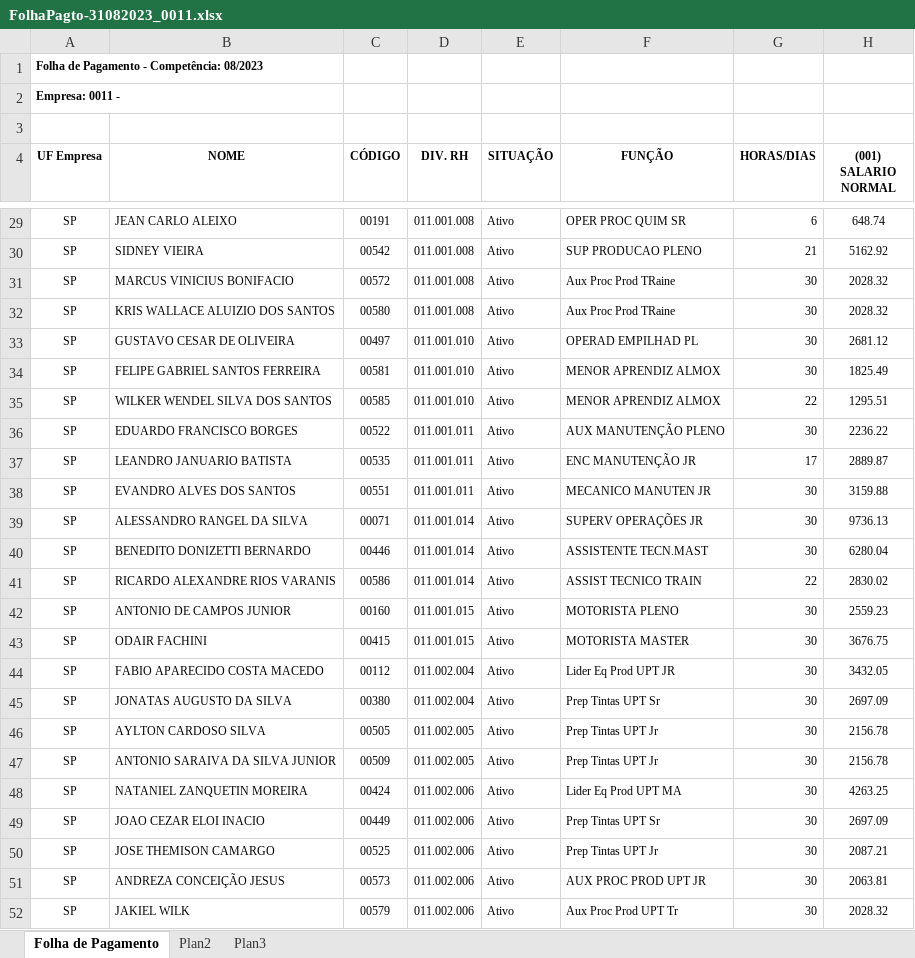
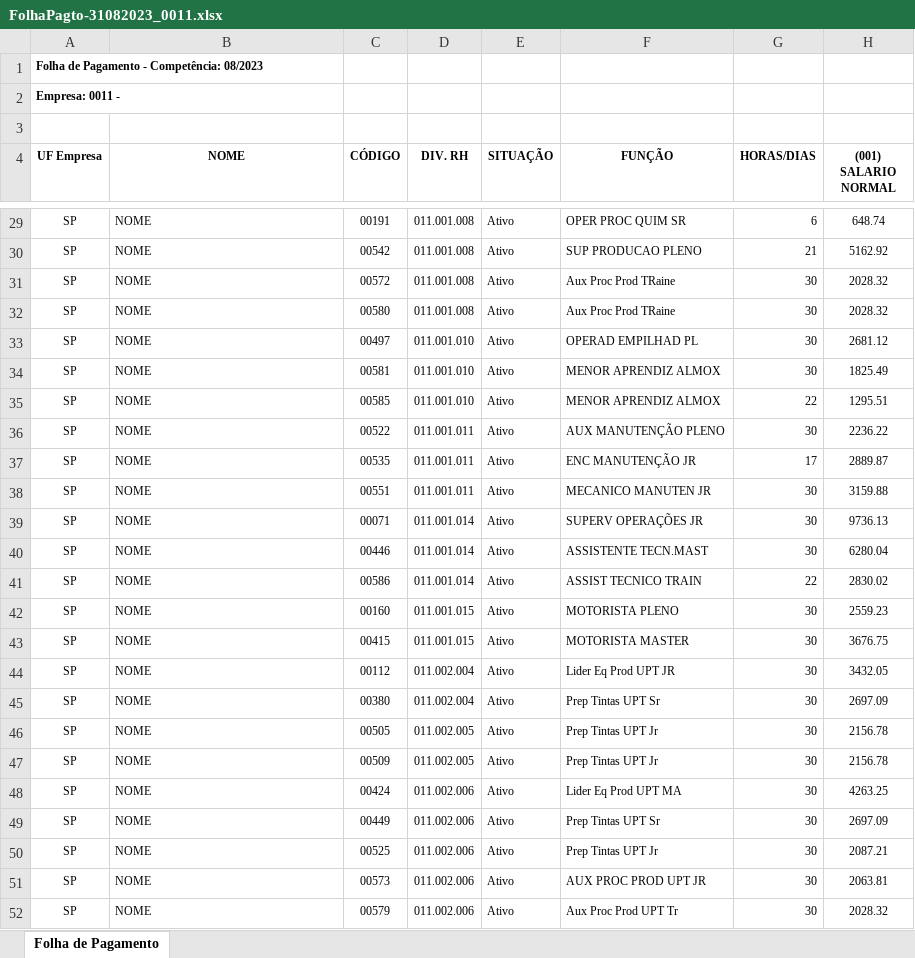
Before and after one commit to diogomarin/projetos-freelas, an Excel workbook: automatizacao-planilhas-app-1/input/FolhaPagto-31082023_0011.xlsx, sheet Folha de Pagamento, drawn as a sheet; only a part is shown, gaps mark what is left out; values as stored, in another font and other column widths than the file's, no borders; the diff covers the shown part only; the diff names each change by its address in the sheet, - before the commit and + after, or states it on an @@ line.

```diff
--- a/automatizacao-planilhas-app-1/input/FolhaPagto-31082023_0011.xlsx (sheet Folha de Pagamento)
+++ b/automatizacao-planilhas-app-1/input/FolhaPagto-31082023_0011.xlsx (sheet Folha de Pagamento)
-sheet tab: Plan2
-sheet tab: Plan3
-B29 (NOME): JEAN CARLO ALEIXO
+B29 (NOME): NOME
-B30 (NOME): SIDNEY VIEIRA
+B30 (NOME): NOME
-B31 (NOME): MARCUS VINICIUS BONIFACIO
+B31 (NOME): NOME
-B32 (NOME): KRIS WALLACE ALUIZIO DOS SANTOS
+B32 (NOME): NOME
-B33 (NOME): GUSTAVO CESAR DE OLIVEIRA
+B33 (NOME): NOME
-B34 (NOME): FELIPE GABRIEL SANTOS FERREIRA
+B34 (NOME): NOME
-B35 (NOME): WILKER WENDEL SILVA DOS SANTOS
+B35 (NOME): NOME
-B36 (NOME): EDUARDO FRANCISCO BORGES
+B36 (NOME): NOME
-B37 (NOME): LEANDRO JANUARIO BATISTA
+B37 (NOME): NOME
-B38 (NOME): EVANDRO ALVES DOS SANTOS
+B38 (NOME): NOME
-B39 (NOME): ALESSANDRO RANGEL DA SILVA
+B39 (NOME): NOME
-B40 (NOME): BENEDITO DONIZETTI BERNARDO
+B40 (NOME): NOME
-B41 (NOME): RICARDO ALEXANDRE RIOS VARANIS
+B41 (NOME): NOME
-B42 (NOME): ANTONIO DE CAMPOS JUNIOR
+B42 (NOME): NOME
-B43 (NOME): ODAIR FACHINI
+B43 (NOME): NOME
-B44 (NOME): FABIO APARECIDO COSTA MACEDO
+B44 (NOME): NOME
-B45 (NOME): JONATAS AUGUSTO DA SILVA
+B45 (NOME): NOME
-B46 (NOME): AYLTON CARDOSO SILVA
+B46 (NOME): NOME
-B47 (NOME): ANTONIO SARAIVA DA SILVA JUNIOR
+B47 (NOME): NOME
-B48 (NOME): NATANIEL ZANQUETIN MOREIRA
+B48 (NOME): NOME
-B49 (NOME): JOAO CEZAR ELOI INACIO
+B49 (NOME): NOME
-B50 (NOME): JOSE THEMISON CAMARGO
+B50 (NOME): NOME
-B51 (NOME): ANDREZA CONCEIÇÃO JESUS
+B51 (NOME): NOME
-B52 (NOME): JAKIEL WILK
+B52 (NOME): NOME
```
Also changed, not shown: 48 edited cells elsewhere in this sheet, automatizacao-planilhas-app-1/input/FolhaPagto-31072023_0011.xlsx, automatizacao-planilhas-app-1/output/export_folha_de_pagamento_31072023.xlsx, 1 other file.
